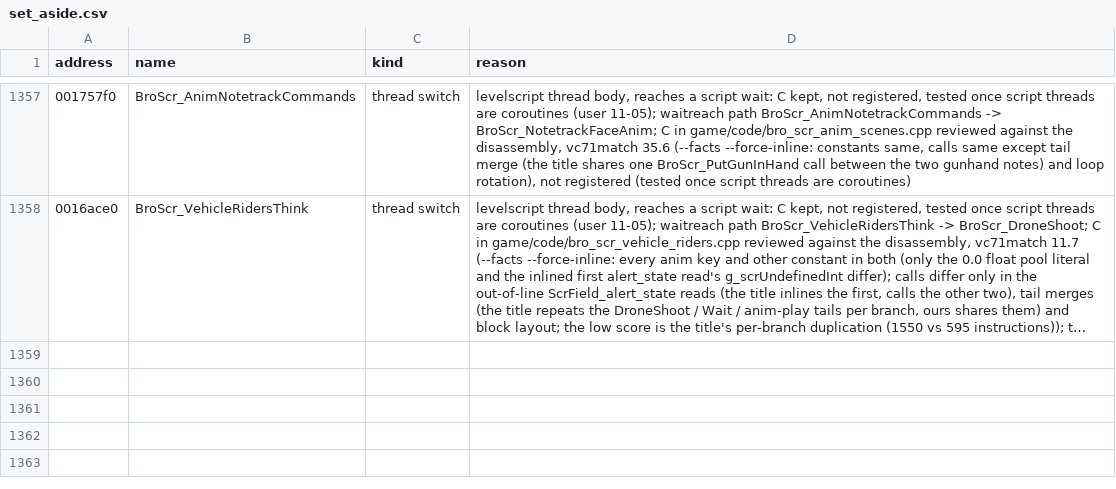
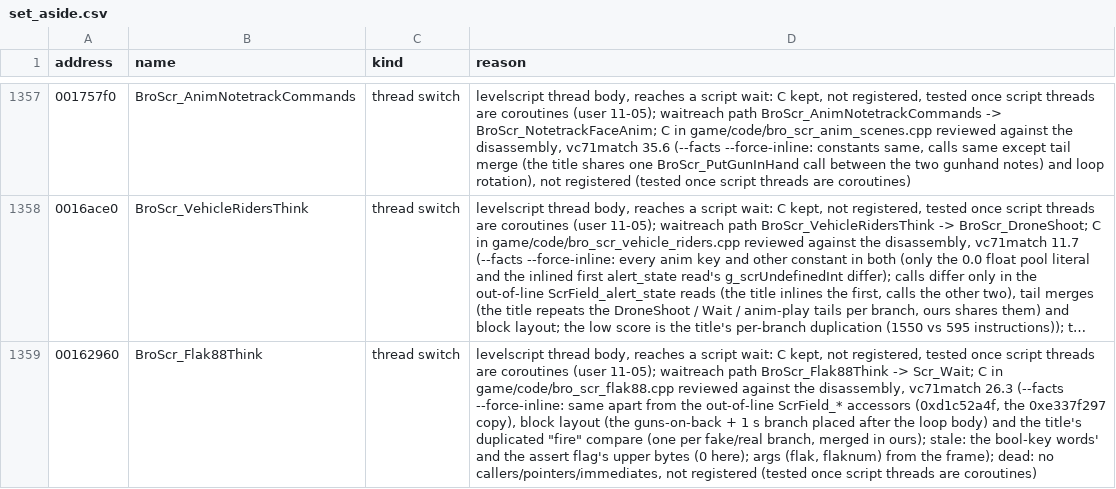
Before and after one commit to SmokeDoggy044/CoD2-BRO-Native-Loader, a CSV file: tools/data/set_aside.csv, drawn as a sheet; only a part is shown, gaps mark what is left out; long unchanged cells end in …; the diff names each change by its address in the sheet, - before the commit and + after, or states it on an @@ line.

```diff
--- a/tools/data/set_aside.csv
+++ b/tools/data/set_aside.csv
+row 1359: 00162960 | BroScr_Flak88Think | thread switch | levelscript thread body, reaches a script wait: C kept, not registered, tested once script threads are coroutines (user 11-05); waitreach path BroScr_Flak88Think -> Scr_Wait; C in game/code/bro_scr_flak88.cpp reviewed against the disassembly, vc71match 26.3 (--facts --force-inline: same apart from the out-of-line ScrField_* accessors (0xd1c52a4f, the 0xe337f297 copy), block layout (the guns-on-back + 1 s branch placed after the loop body) and the title's duplicated "fire" compare (one per fake/real branch, merged in ours); stale: the bool-key words' and the assert flag's upper bytes (0 here); args (flak, flaknum) from the frame); dead: no callers/pointers/immediates, not registered (tested once script threads are coroutines)
```
Also changed, not shown: docs/levelscript_classes.csv, 3 other files.
